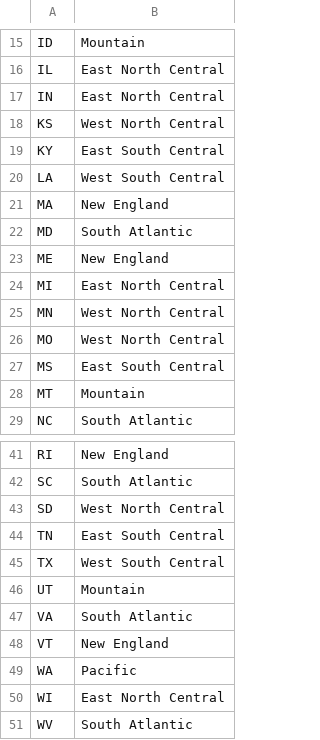
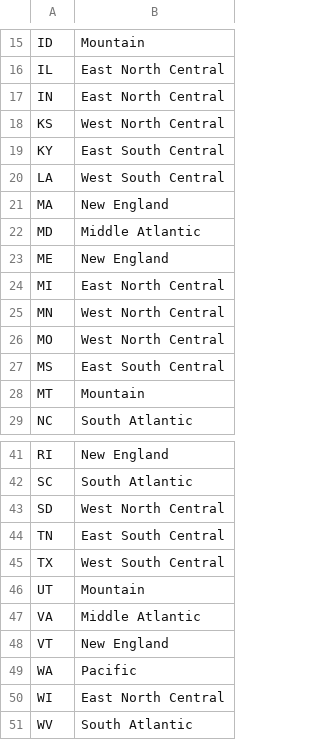
Before and after one commit to DragonGriffon2003/2021_DataSoup_DataFest, a CSV file: input/regions_by_state.csv, drawn as a sheet; only a part is shown, gaps mark what is left out.

Commit message:
moved a couple states to different regions

```diff
--- a/input/regions_by_state.csv
+++ b/input/regions_by_state.csv
@@ -21,3 +21,3 @@ LA,West South Central
 MA,New England
-MD,South Atlantic
+MD,Middle Atlantic
 ME,New England
@@ -46,3 +46,3 @@ TX,West South Central
 UT,Mountain
-VA,South Atlantic
+VA,Middle Atlantic
 VT,New England
```
